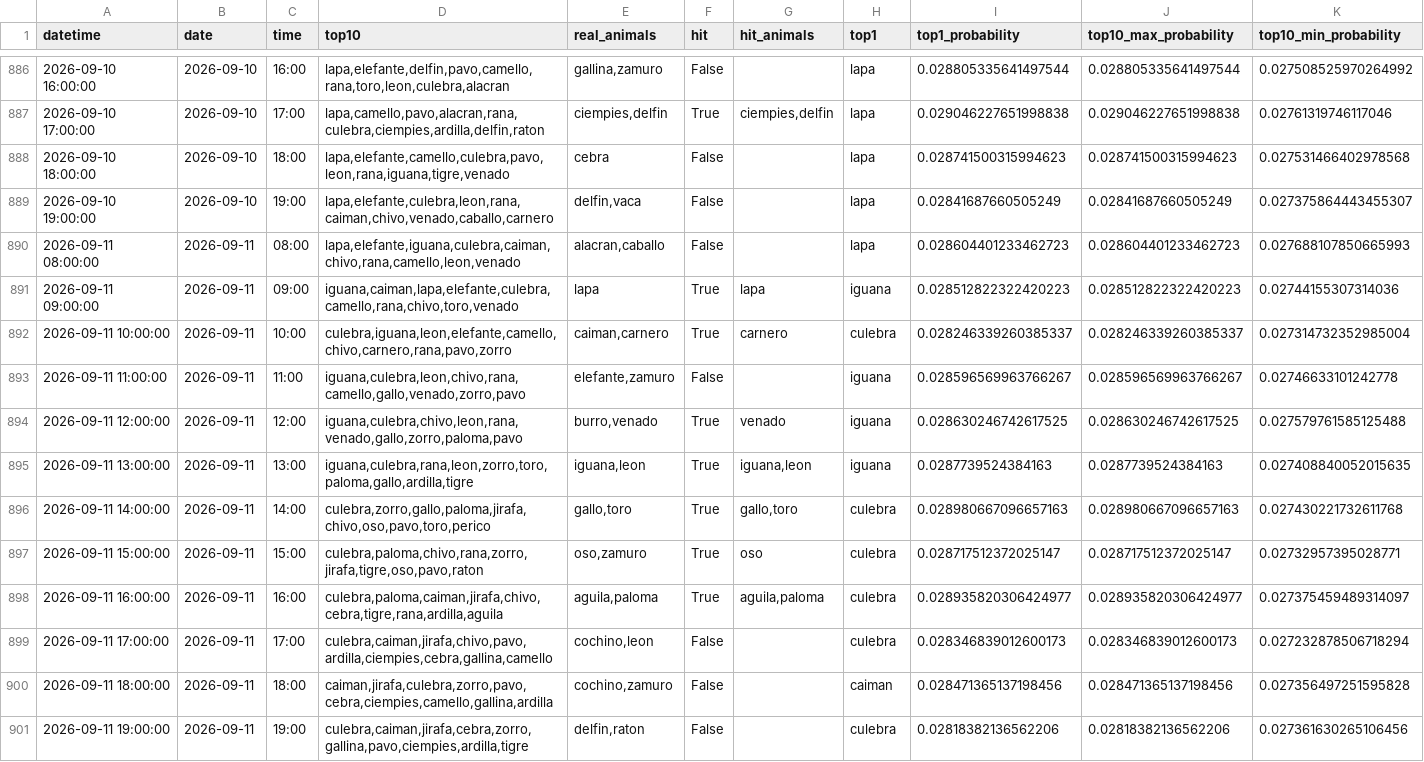
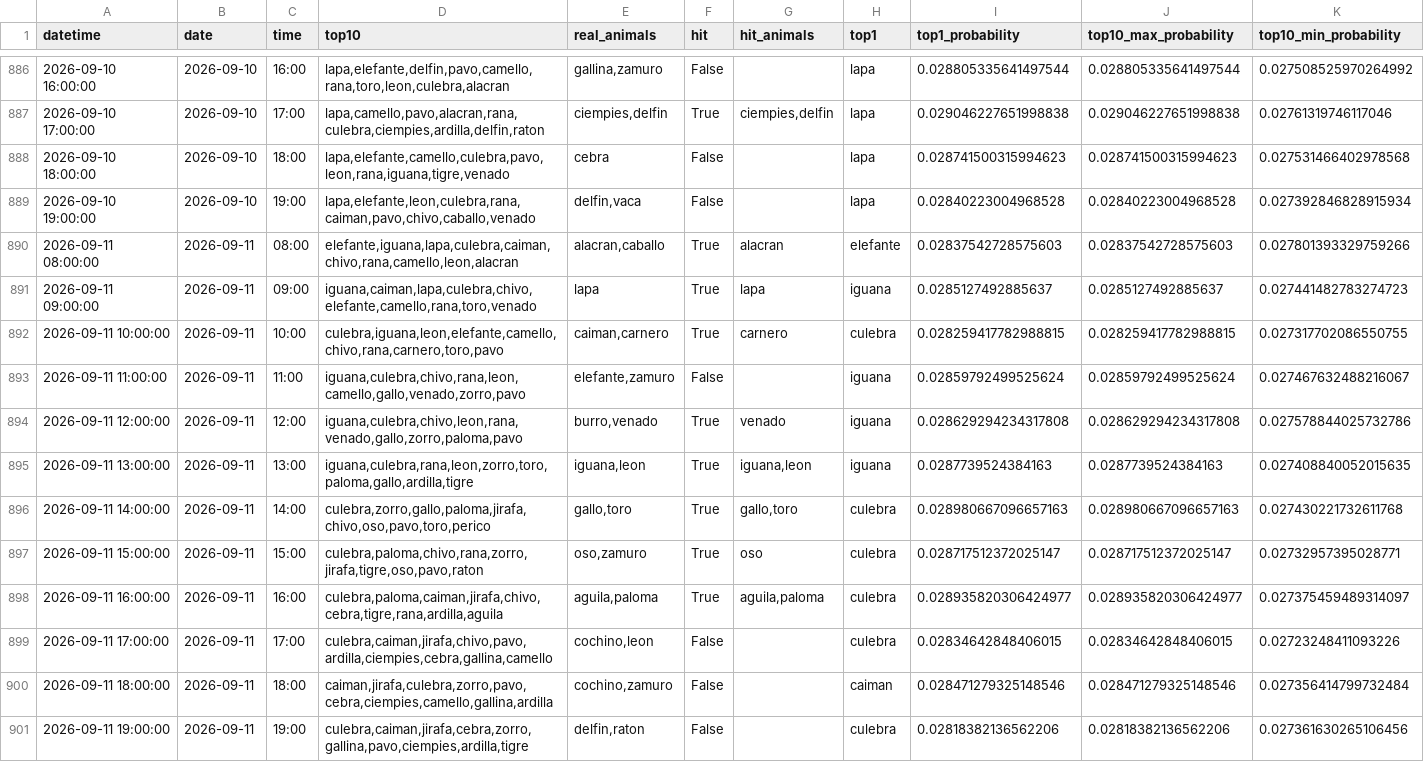
Before and after one commit to Juan571/testingprob, a CSV file: v7_output/backtest.csv, drawn as a sheet; only a part is shown, gaps mark what is left out; the diff covers the shown part only.

```diff
--- a/v7_output/backtest.csv
+++ b/v7_output/backtest.csv
@@ -888,8 +888,8 @@
 2026-09-10 18:00:00,2026-09-10,18:00,"lapa,elefante,camello,culebra,pavo,leon,rana,iguana,tigre,venado",cebra,False,,lapa,0.028741500315994623,0.028741500315994623,0.027531466402978568
-2026-09-10 19:00:00,2026-09-10,19:00,"lapa,elefante,culebra,leon,rana,caiman,chivo,venado,caballo,carnero","delfin,vaca",False,,lapa,0.02841687660505249,0.02841687660505249,0.027375864443455307
-2026-09-11 08:00:00,2026-09-11,08:00,"lapa,elefante,iguana,culebra,caiman,chivo,rana,camello,leon,venado","alacran,caballo",False,,lapa,0.028604401233462723,0.028604401233462723,0.027688107850665993
-2026-09-11 09:00:00,2026-09-11,09:00,"iguana,caiman,lapa,elefante,culebra,camello,rana,chivo,toro,venado",lapa,True,lapa,iguana,0.028512822322420223,0.028512822322420223,0.02744155307314036
-2026-09-11 10:00:00,2026-09-11,10:00,"culebra,iguana,leon,elefante,camello,chivo,carnero,rana,pavo,zorro","caiman,carnero",True,carnero,culebra,0.028246339260385337,0.028246339260385337,0.027314732352985004
-2026-09-11 11:00:00,2026-09-11,11:00,"iguana,culebra,leon,chivo,rana,camello,gallo,venado,zorro,pavo","elefante,zamuro",False,,iguana,0.028596569963766267,0.028596569963766267,0.02746633101242778
-2026-09-11 12:00:00,2026-09-11,12:00,"iguana,culebra,chivo,leon,rana,venado,gallo,zorro,paloma,pavo","burro,venado",True,venado,iguana,0.028630246742617525,0.028630246742617525,0.027579761585125488
+2026-09-10 19:00:00,2026-09-10,19:00,"lapa,elefante,leon,culebra,rana,caiman,pavo,chivo,caballo,venado","delfin,vaca",False,,lapa,0.02840223004968528,0.02840223004968528,0.027392846828915934
+2026-09-11 08:00:00,2026-09-11,08:00,"elefante,iguana,lapa,culebra,caiman,chivo,rana,camello,leon,alacran","alacran,caballo",True,alacran,elefante,0.02837542728575603,0.02837542728575603,0.027801393329759266
+2026-09-11 09:00:00,2026-09-11,09:00,"iguana,caiman,lapa,culebra,chivo,elefante,camello,rana,toro,venado",lapa,True,lapa,iguana,0.0285127492885637,0.0285127492885637,0.027441482783274723
+2026-09-11 10:00:00,2026-09-11,10:00,"culebra,iguana,leon,elefante,camello,chivo,rana,carnero,toro,pavo","caiman,carnero",True,carnero,culebra,0.028259417782988815,0.028259417782988815,0.027317702086550755
+2026-09-11 11:00:00,2026-09-11,11:00,"iguana,culebra,chivo,rana,leon,camello,gallo,venado,zorro,pavo","elefante,zamuro",False,,iguana,0.02859792499525624,0.02859792499525624,0.027467632488216067
+2026-09-11 12:00:00,2026-09-11,12:00,"iguana,culebra,chivo,leon,rana,venado,gallo,zorro,paloma,pavo","burro,venado",True,venado,iguana,0.028629294234317808,0.028629294234317808,0.027578844025732786
 2026-09-11 13:00:00,2026-09-11,13:00,"iguana,culebra,rana,leon,zorro,toro,paloma,gallo,ardilla,tigre","iguana,leon",True,"iguana,leon",iguana,0.0287739524384163,0.0287739524384163,0.027408840052015635
@@ -898,4 +898,4 @@
 2026-09-11 16:00:00,2026-09-11,16:00,"culebra,paloma,caiman,jirafa,chivo,cebra,tigre,rana,ardilla,aguila","aguila,paloma",True,"aguila,paloma",culebra,0.028935820306424977,0.028935820306424977,0.027375459489314097
-2026-09-11 17:00:00,2026-09-11,17:00,"culebra,caiman,jirafa,chivo,pavo,ardilla,ciempies,cebra,gallina,camello","cochino,leon",False,,culebra,0.028346839012600173,0.028346839012600173,0.027232878506718294
-2026-09-11 18:00:00,2026-09-11,18:00,"caiman,jirafa,culebra,zorro,pavo,cebra,ciempies,camello,gallina,ardilla","cochino,zamuro",False,,caiman,0.028471365137198456,0.028471365137198456,0.027356497251595828
+2026-09-11 17:00:00,2026-09-11,17:00,"culebra,caiman,jirafa,chivo,pavo,ardilla,ciempies,cebra,gallina,camello","cochino,leon",False,,culebra,0.02834642848406015,0.02834642848406015,0.02723248411093226
+2026-09-11 18:00:00,2026-09-11,18:00,"caiman,jirafa,culebra,zorro,pavo,cebra,ciempies,camello,gallina,ardilla","cochino,zamuro",False,,caiman,0.028471279325148546,0.028471279325148546,0.027356414799732484
 2026-09-11 19:00:00,2026-09-11,19:00,"culebra,caiman,jirafa,cebra,zorro,gallina,pavo,ciempies,ardilla,tigre","delfin,raton",False,,culebra,0.02818382136562206,0.02818382136562206,0.027361630265106456
```
Also changed, not shown: 1 added row and 70 edited cells elsewhere in this file, v7_output/patrones.csv, v7_output/prob-animal-next-turn.csv, 4 other files.
